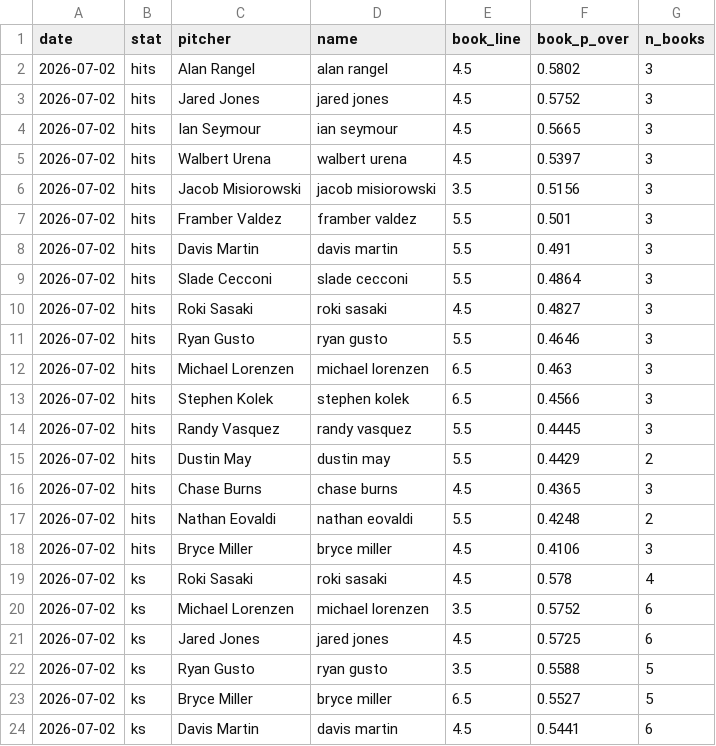
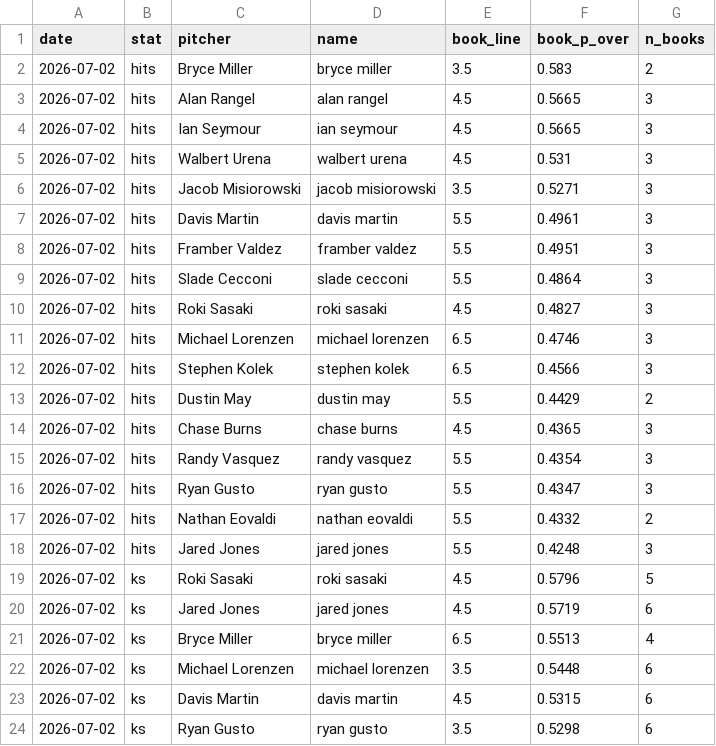
Before and after one commit to factoreric123-sketch/mlbodds, a CSV file: mlb/pp_logs/books/books_2026-07-02.csv, drawn as a sheet; only a part is shown; the diff covers the shown part only.

```diff
--- a/mlb/pp_logs/books/books_2026-07-02.csv
+++ b/mlb/pp_logs/books/books_2026-07-02.csv
@@ -1,24 +1,24 @@
 date,stat,pitcher,name,book_line,book_p_over,n_books
-2026-07-02,hits,Alan Rangel,alan rangel,4.5,0.5802,3
-2026-07-02,hits,Jared Jones,jared jones,4.5,0.5752,3
+2026-07-02,hits,Bryce Miller,bryce miller,3.5,0.583,2
+2026-07-02,hits,Alan Rangel,alan rangel,4.5,0.5665,3
 2026-07-02,hits,Ian Seymour,ian seymour,4.5,0.5665,3
-2026-07-02,hits,Walbert Urena,walbert urena,4.5,0.5397,3
-2026-07-02,hits,Jacob Misiorowski,jacob misiorowski,3.5,0.5156,3
-2026-07-02,hits,Framber Valdez,framber valdez,5.5,0.501,3
-2026-07-02,hits,Davis Martin,davis martin,5.5,0.491,3
+2026-07-02,hits,Walbert Urena,walbert urena,4.5,0.531,3
+2026-07-02,hits,Jacob Misiorowski,jacob misiorowski,3.5,0.5271,3
+2026-07-02,hits,Davis Martin,davis martin,5.5,0.4961,3
+2026-07-02,hits,Framber Valdez,framber valdez,5.5,0.4951,3
 2026-07-02,hits,Slade Cecconi,slade cecconi,5.5,0.4864,3
 2026-07-02,hits,Roki Sasaki,roki sasaki,4.5,0.4827,3
-2026-07-02,hits,Ryan Gusto,ryan gusto,5.5,0.4646,3
-2026-07-02,hits,Michael Lorenzen,michael lorenzen,6.5,0.463,3
+2026-07-02,hits,Michael Lorenzen,michael lorenzen,6.5,0.4746,3
 2026-07-02,hits,Stephen Kolek,stephen kolek,6.5,0.4566,3
-2026-07-02,hits,Randy Vasquez,randy vasquez,5.5,0.4445,3
 2026-07-02,hits,Dustin May,dustin may,5.5,0.4429,2
 2026-07-02,hits,Chase Burns,chase burns,4.5,0.4365,3
-2026-07-02,hits,Nathan Eovaldi,nathan eovaldi,5.5,0.4248,2
-2026-07-02,hits,Bryce Miller,bryce miller,4.5,0.4106,3
-2026-07-02,ks,Roki Sasaki,roki sasaki,4.5,0.578,4
-2026-07-02,ks,Michael Lorenzen,michael lorenzen,3.5,0.5752,6
-2026-07-02,ks,Jared Jones,jared jones,4.5,0.5725,6
-2026-07-02,ks,Ryan Gusto,ryan gusto,3.5,0.5588,5
-2026-07-02,ks,Bryce Miller,bryce miller,6.5,0.5527,5
-2026-07-02,ks,Davis Martin,davis martin,4.5,0.5441,6
+2026-07-02,hits,Randy Vasquez,randy vasquez,5.5,0.4354,3
+2026-07-02,hits,Ryan Gusto,ryan gusto,5.5,0.4347,3
+2026-07-02,hits,Nathan Eovaldi,nathan eovaldi,5.5,0.4332,2
+2026-07-02,hits,Jared Jones,jared jones,5.5,0.4248,3
+2026-07-02,ks,Roki Sasaki,roki sasaki,4.5,0.5796,5
+2026-07-02,ks,Jared Jones,jared jones,4.5,0.5719,6
+2026-07-02,ks,Bryce Miller,bryce miller,6.5,0.5513,4
+2026-07-02,ks,Michael Lorenzen,michael lorenzen,3.5,0.5448,6
+2026-07-02,ks,Davis Martin,davis martin,4.5,0.5315,6
+2026-07-02,ks,Ryan Gusto,ryan gusto,3.5,0.5298,6
```
Also changed, not shown: 5 added rows, 5 removed rows and 28 edited cells elsewhere in this file, mlb/pp_logs/books/books_detail_2026-07-02.csv.
